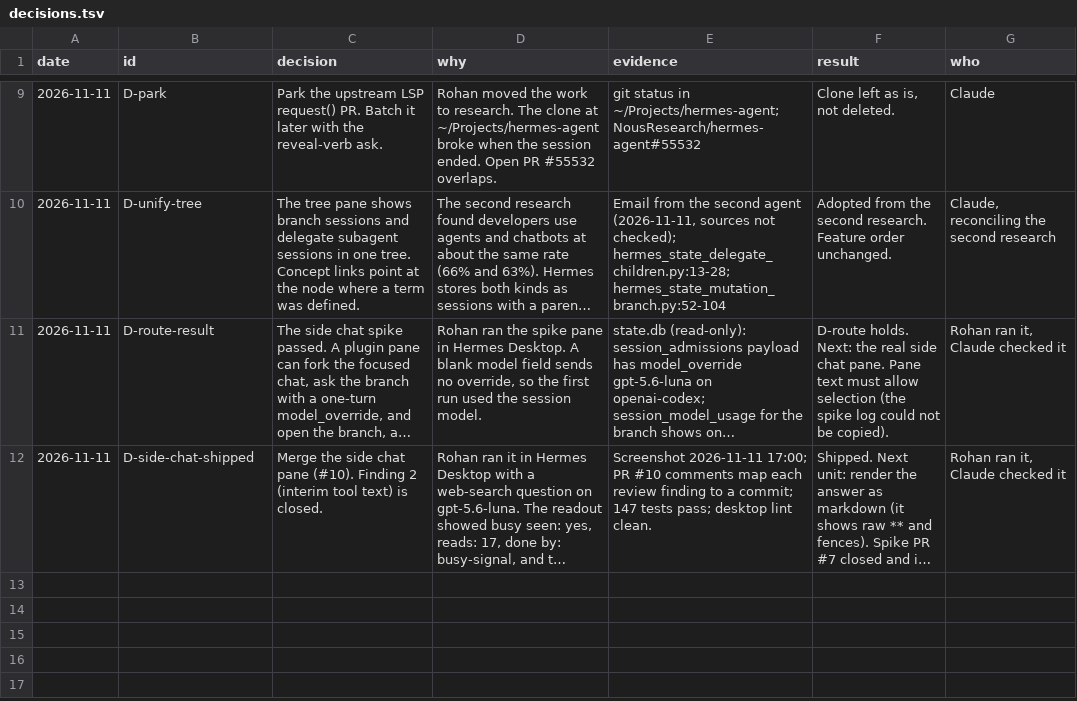
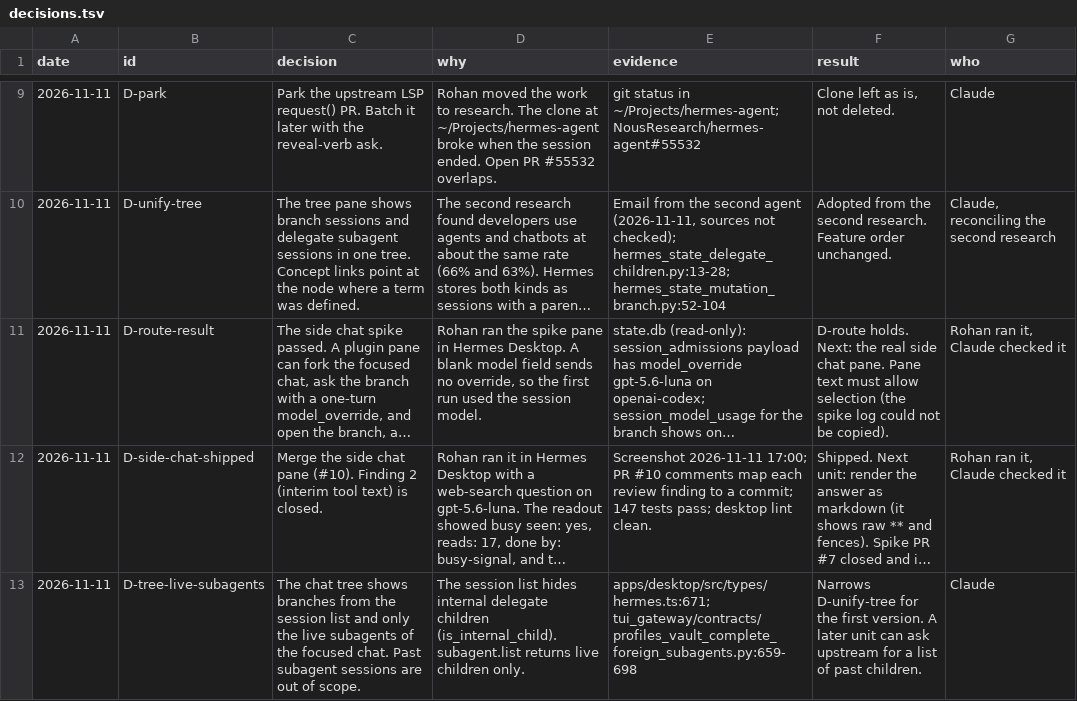
Before and after one commit to Ronitron007/hermes-chat-tree, a TSV file: docs/research/2026-11-11-chat-tree/decisions.tsv, drawn as a sheet; only a part is shown, gaps mark what is left out; long unchanged cells end in …; the diff names each change by its address in the sheet, - before the commit and + after, or states it on an @@ line.

```diff
--- a/docs/research/2026-11-11-chat-tree/decisions.tsv
+++ b/docs/research/2026-11-11-chat-tree/decisions.tsv
+row 13: 2026-11-11 | D-tree-live-subagents | The chat tree shows branches from the session list and only the live subagents of the focused chat. Past subagent sessions are out of scope. | The session list hides internal delegate children (is_internal_child). subagent.list returns live children only. | apps/desktop/src/types/hermes.ts:671; tui_gateway/contracts/profiles_vault_complete_foreign_subagents.py:659-698 | Narrows D-unify-tree for the first version. A later unit can ask upstream for a list of past children. | Claude
```
Also changed, not shown: 1 other file.
